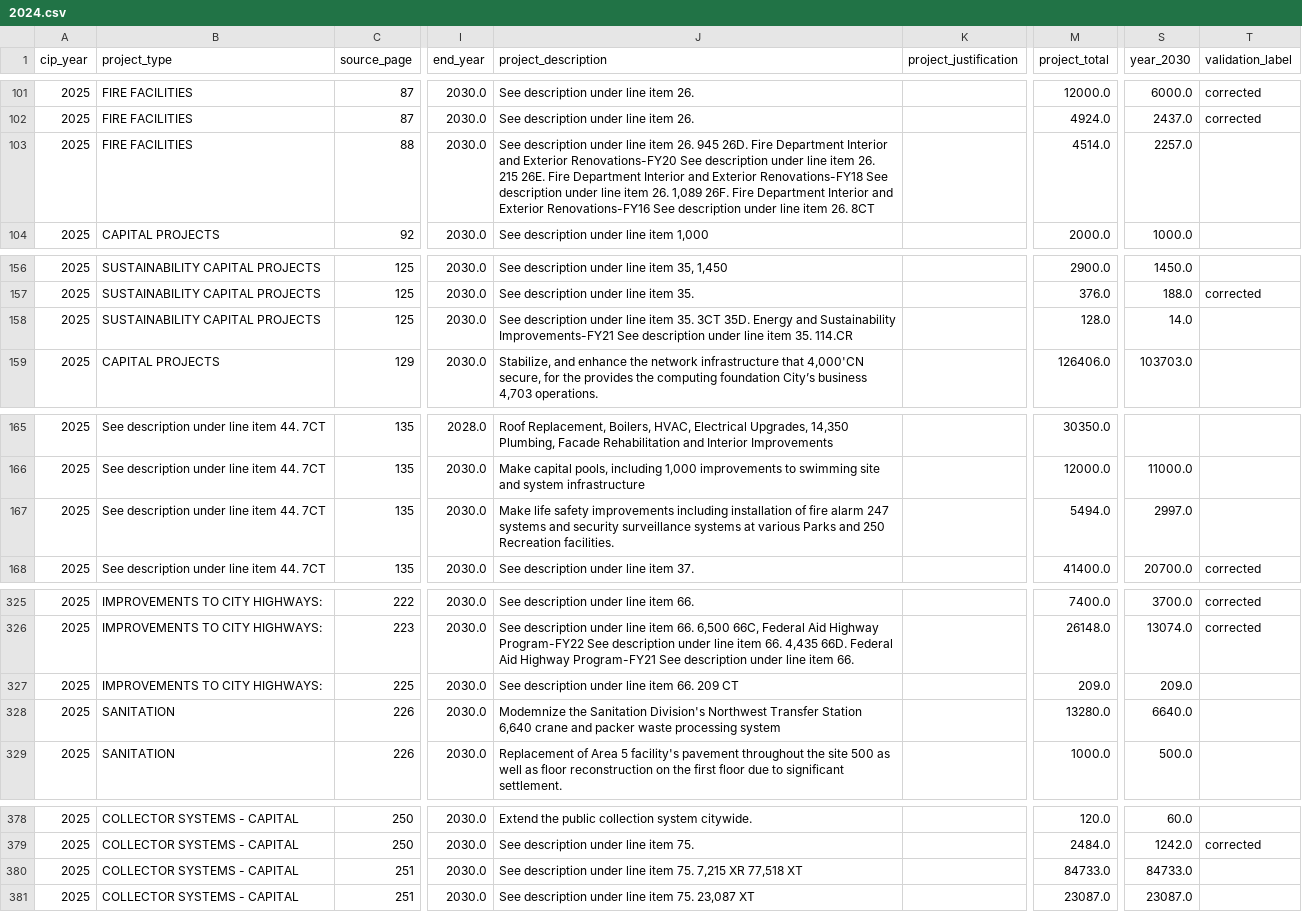
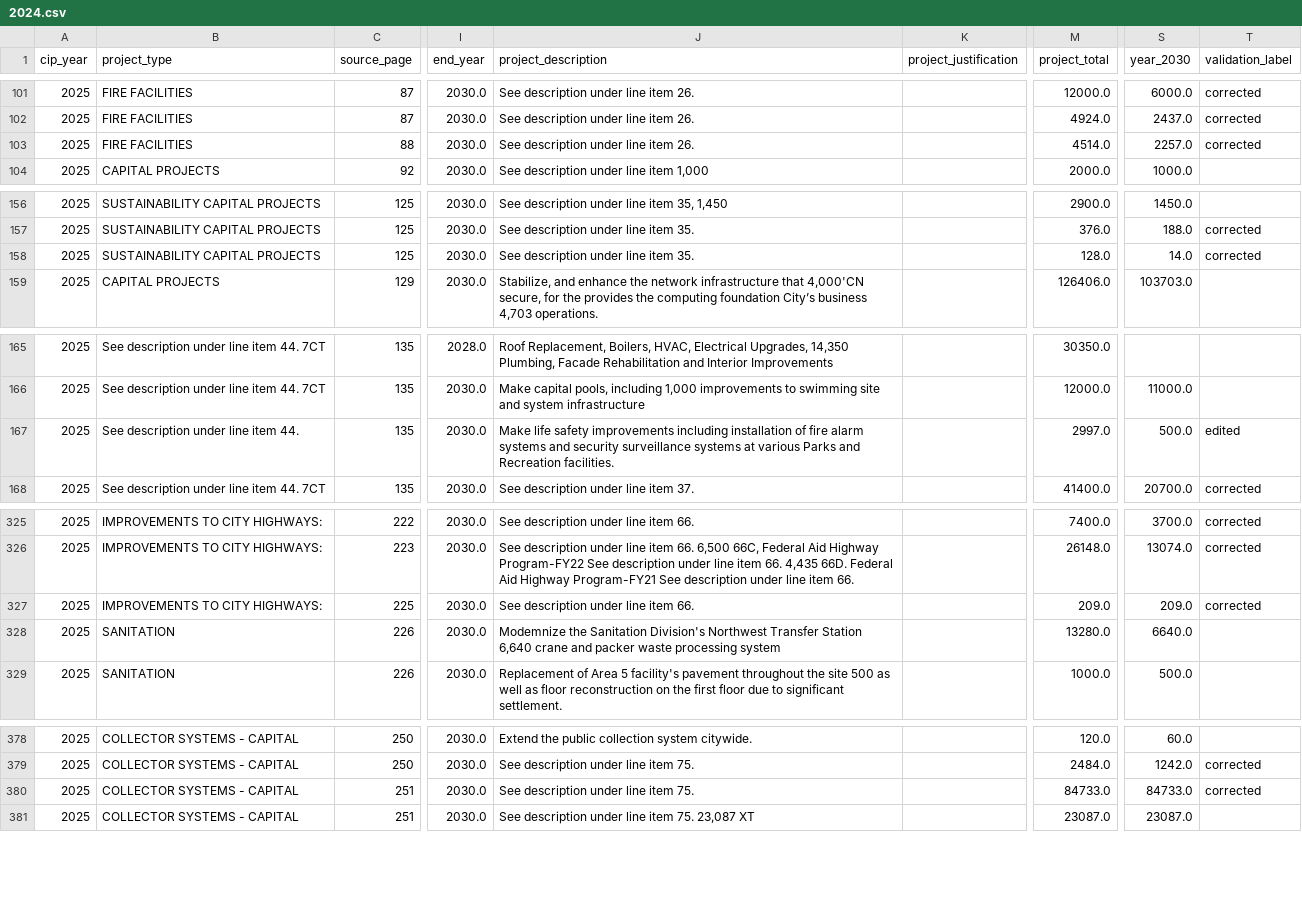
Before and after one commit to DevHelix/CIPBD, a CSV file: Philadelphia/CSV/2024.csv, drawn as a sheet; only a part is shown, gaps mark what is left out; the diff covers the shown part only; the diff names each change by its address in the sheet, - before the commit and + after, or states it on an @@ line.

Commit message:
2nd sweep of files
Fixed some descriptions, but 2024 largely messy

```diff
--- a/Philadelphia/CSV/2024.csv
+++ b/Philadelphia/CSV/2024.csv
-J103 (project_description): …item 26. 945 26D. Fire Department Interior and Exterior Renovations-FY20 See description under line item 26. 215 26E. Fire Department Interior and Exterior Renovations-FY18 See description under line item 26. 1,089 26F. Fire Department Interior and Exterior Renovations-FY16 See description under line item 26. 8CT
+J103 (project_description): …item 26.
-T103 (validation_label): (empty)
+T103 (validation_label): corrected
-J158 (project_description): …item 35. 3CT 35D. Energy and Sustainability Improvements-FY21 See description under line item 35. 114.CR
+J158 (project_description): …item 35.
-T158 (validation_label): (empty)
+T158 (validation_label): corrected
-B167 (project_type): See description under line item 44. 7CT
+B167 (project_type): See description under line item 44.
-J167 (project_description): …fire alarm 247 systems and security surveillance systems at various Parks and 250 Recreation facilities.
+J167 (project_description): …fire alarm systems and security surveillance systems at various Parks and Recreation facilities.
-M167 (project_total): 5494.0
+M167 (project_total): 2997.0
-S167 (year_2030): 2997.0
+S167 (year_2030): 500.0
-T167 (validation_label): (empty)
+T167 (validation_label): edited
-J327 (project_description): See description under line item 66. 209 CT
+J327 (project_description): See description under line item 66.
-T327 (validation_label): (empty)
+T327 (validation_label): corrected
-J380 (project_description): See description under line item 75. 7,215 XR 77,518 XT
+J380 (project_description): See description under line item 75.
-T380 (validation_label): (empty)
+T380 (validation_label): corrected
```
Also changed, not shown: 2 edited cells elsewhere in this file, Philadelphia/CSV/2022.csv, 12 other files.
